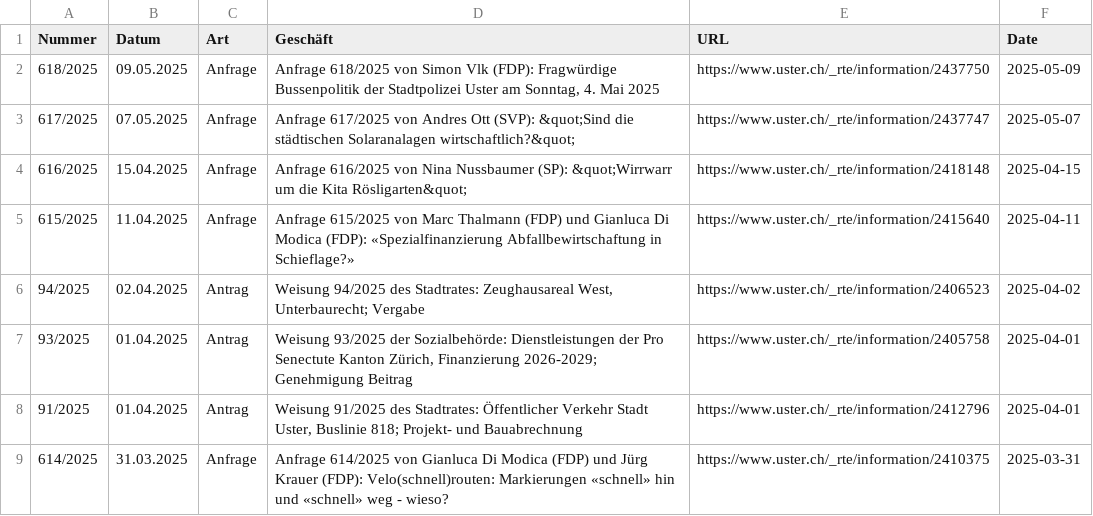
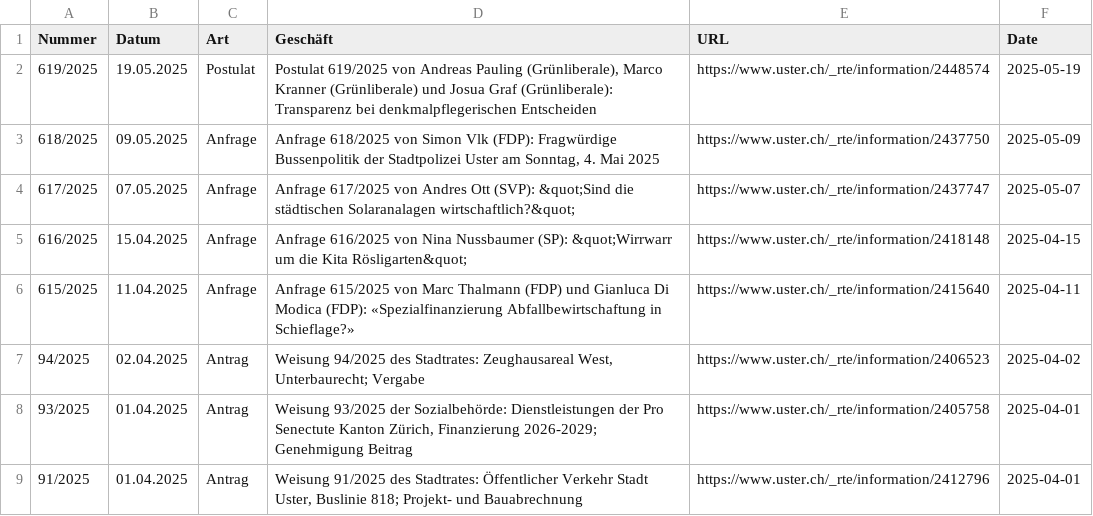
Before and after one commit to data-socialthink/politik-uster, a CSV file: geschafte.csv, drawn as a sheet; only a part is shown; the shorter side is filled out with more unchanged rows; the diff names each change by its address in the sheet, - before the commit and + after, or states it on an @@ line.

Commit message:
Update: 2025-05-21 02:05:05

```diff
--- a/geschafte.csv
+++ b/geschafte.csv
+row 2: 619/2025 | 19.05.2025 | Postulat | Postulat 619/2025 von Andreas Pauling (Grünliberale), Marco Kranner (Grünliberale) und Josua Graf (Grünliberale): Transparenz bei denkmalpflegerischen Entscheiden | https://www.uster.ch/_rte/information/2448574 | 2025-05-19
```
